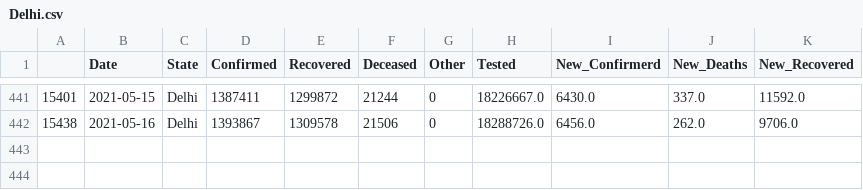
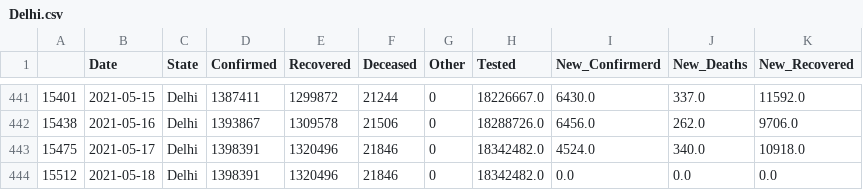
Before and after one commit to sureshkuc/Data-Science-in-Life-Science-Project, a CSV file: Indian-States-Covid19-Datasets/Delhi.csv, drawn as a sheet; only a part is shown, gaps mark what is left out; the diff names each change by its address in the sheet, - before the commit and + after, or states it on an @@ line.

Commit message:
committing files

```diff
--- a/Indian-States-Covid19-Datasets/Delhi.csv
+++ b/Indian-States-Covid19-Datasets/Delhi.csv
+row 443: 15475 | 2021-05-17 | Delhi | 1398391 | 1320496 | 21846 | 0 | 18342482.0 | 4524.0 | 340.0 | 10918.0
+row 444: 15512 | 2021-05-18 | Delhi | 1398391 | 1320496 | 21846 | 0 | 18342482.0 | 0.0 | 0.0 | 0.0
```
